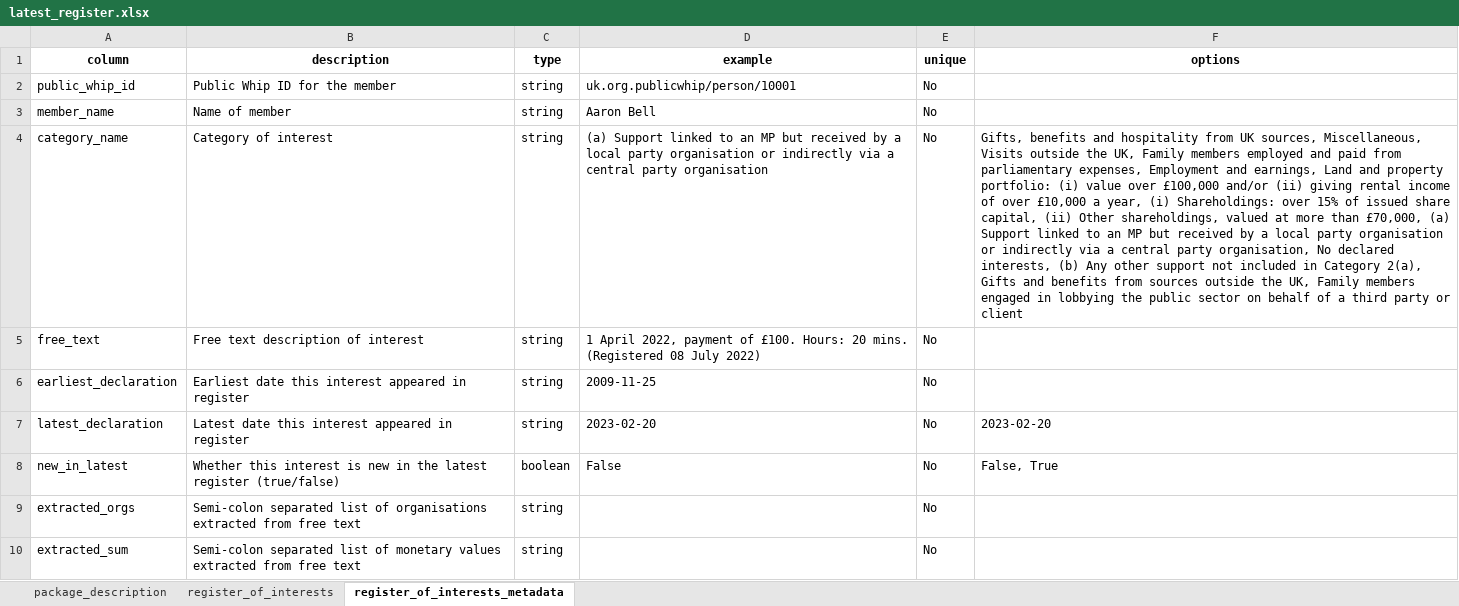
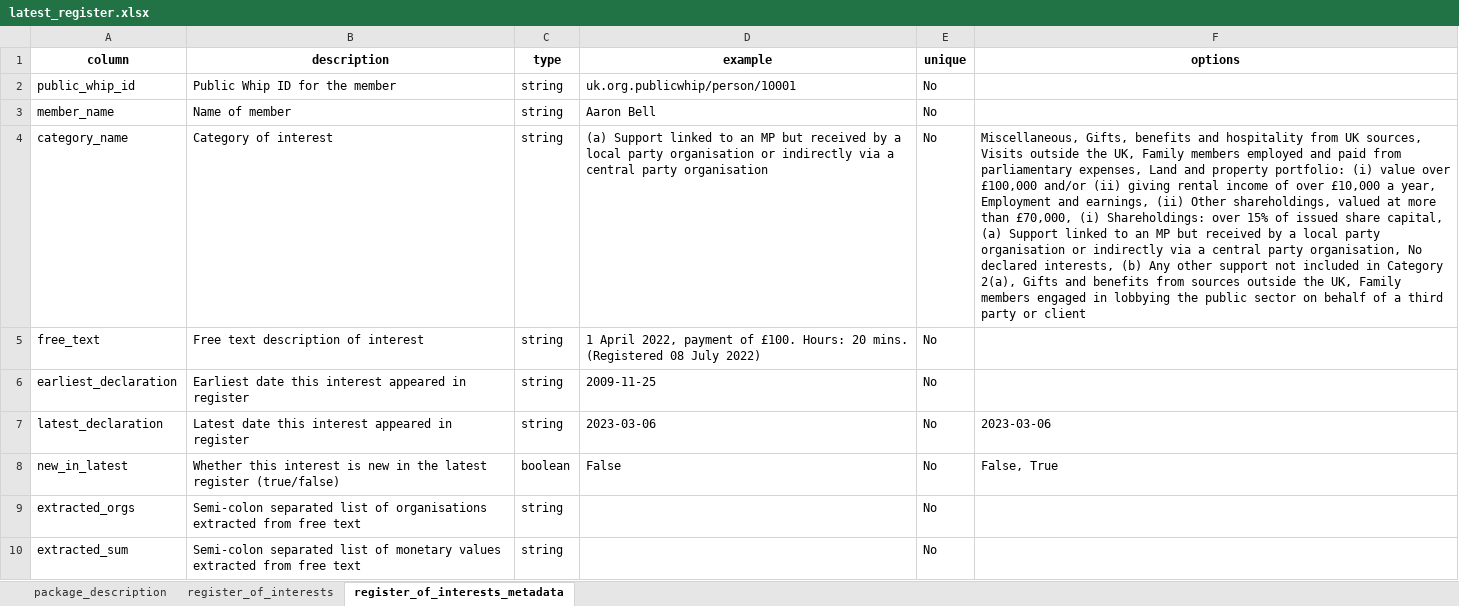
Before and after one commit to mysociety/parl_register_interests, an Excel workbook: docs/data/latest_register/0.1.4/latest_register.xlsx, sheet register_of_interests_metadata, drawn as a sheet; values as stored, in another font and other column widths than the file's, no borders; the diff names each change by its address in the sheet, - before the commit and + after, or states it on an @@ line.

```diff
--- a/docs/data/latest_register/0.1.4/latest_register.xlsx (sheet register_of_interests_metadata)
+++ b/docs/data/latest_register/0.1.4/latest_register.xlsx (sheet register_of_interests_metadata)
-F4 (options): Gifts, benefits and hospitality from UK sources, Miscellaneous, Visits outside the UK, Family members employed and paid from parliamentary expenses, Employment and earnings, Land and property portfolio: (i) value over £100,000 and/or (ii) giving rental income of over £10,000 a year, (i) Shareholdings: over 15% of issued share capital, (ii) Other shareholdings, valued at more than £70,000, (a) Support…
+F4 (options): Miscellaneous, Gifts, benefits and hospitality from UK sources, Visits outside the UK, Family members employed and paid from parliamentary expenses, Land and property portfolio: (i) value over £100,000 and/or (ii) giving rental income of over £10,000 a year, Employment and earnings, (ii) Other shareholdings, valued at more than £70,000, (i) Shareholdings: over 15% of issued share capital, (a) Support…
-D7 (example): 2023-02-20
+D7 (example): 2023-03-06
-F7 (options): 2023-02-20
+F7 (options): 2023-03-06
```
Also changed, not shown: sheet register_of_interests, docs/data/latest_register/0.1/latest_register.xlsx, docs/data/latest_register/0/latest_register.xlsx, 47 other files.
